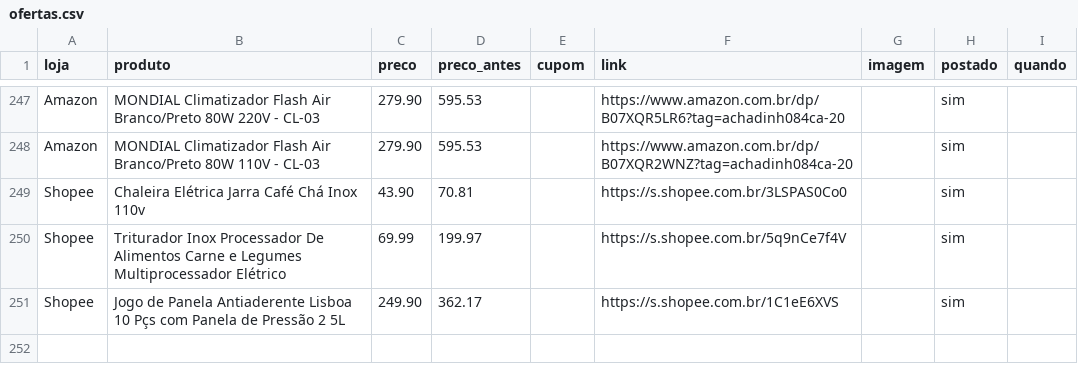
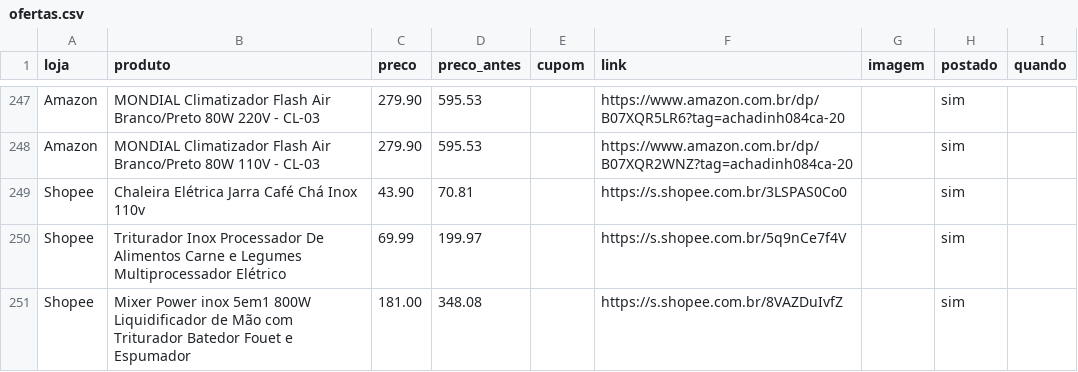
Before and after one commit to achadosindy-web/achadinhosbot, a CSV file: perfis/blackfriday/ofertas.csv, drawn as a sheet; only a part is shown, gaps mark what is left out; removed rows and columns are numbered as before the commit, all else as after; the diff names each change by its address in the sheet, - before the commit and + after, or states it on an @@ line.

```diff
--- a/perfis/blackfriday/ofertas.csv
+++ b/perfis/blackfriday/ofertas.csv
-row 251: Shopee | Jogo de Panela Antiaderente Lisboa 10 Pçs com Panela de Pressão 2 5L | 249.90 | 362.17 |  | https://s.shopee.com.br/1C1eE6XVS |  | sim
+row 251: Shopee | Mixer Power inox 5em1 800W Liquidificador de Mão com Triturador Batedor Fouet e Espumador | 181.00 | 348.08 |  | https://s.shopee.com.br/8VAZDuIvfZ |  | sim
```
Also changed, not shown: 2 other files.
